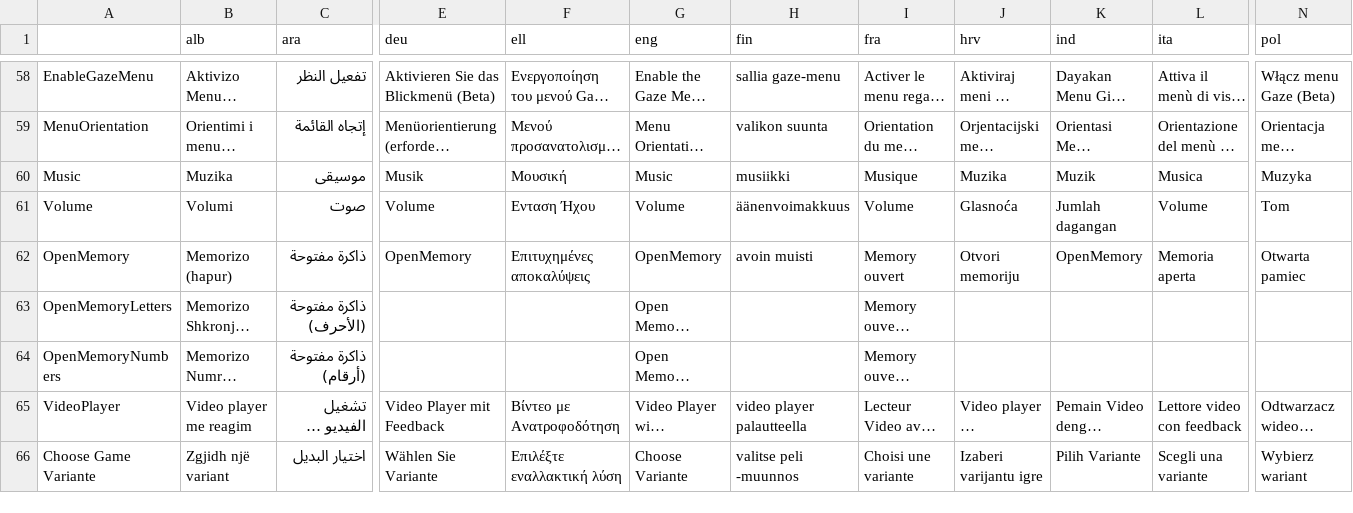
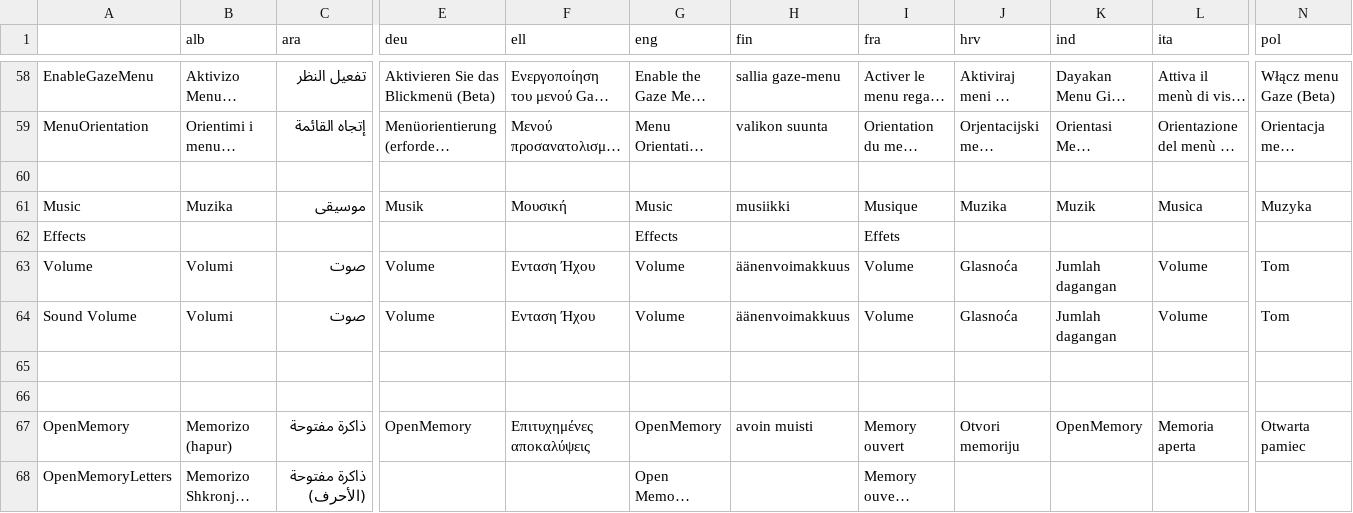
Before and after one commit to GazePlay/GazePlay, a CSV file: gazeplay/src/main/resources/data/multilinguism/multilinguism.csv, drawn as a sheet; only a part is shown, gaps mark what is left out; the shorter side is filled out with more unchanged rows; long unchanged cells end in …; rows hold the shown columns only; the diff names each change by its address in the sheet, - before the commit and + after, or states it on an @@ line.

```diff
--- a/gazeplay/src/main/resources/data/multilinguism/multilinguism.csv
+++ b/gazeplay/src/main/resources/data/multilinguism/multilinguism.csv
+row 60: (empty)
+row 62: Effects |  |  |  |  | Effects |  | Effets
+row 64: Sound Volume | Volumi | صوت | Volume | Ενταση Ήχου | Volume | äänenvoimakkuus | Volume | Glasnoća | Jumlah dagangan | Volume | Tom
+row 65: (empty)
+row 66: (empty)
```
Also changed, not shown: 5 other files.
